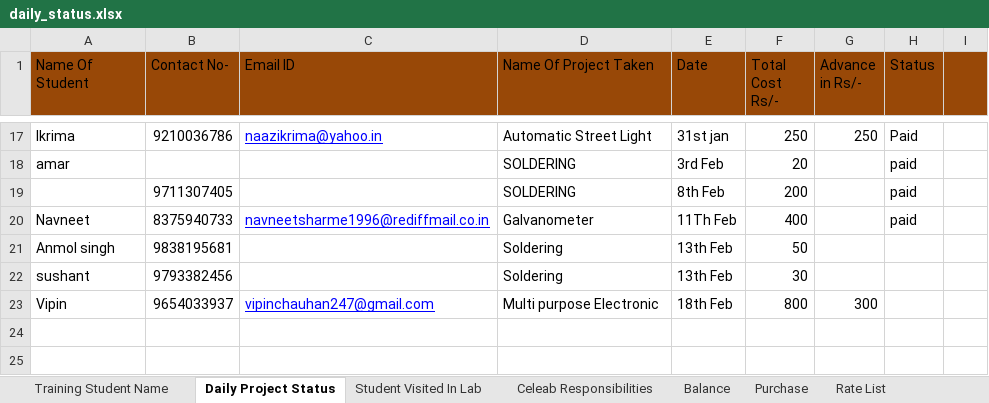
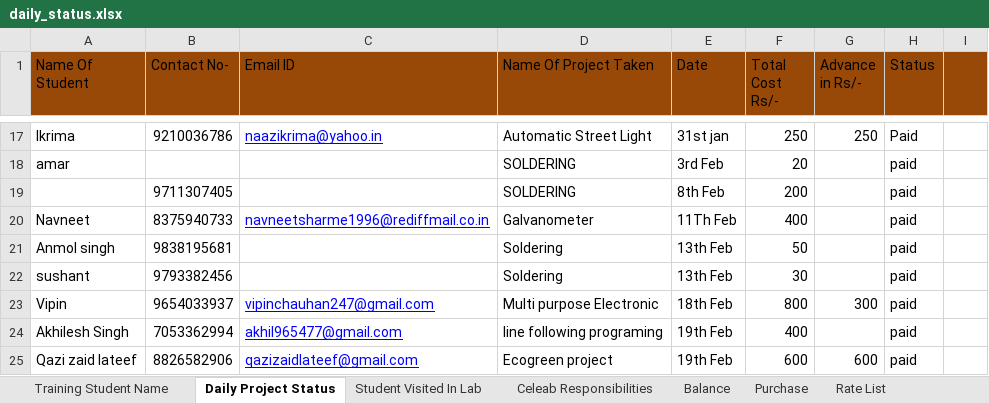
Before and after one commit to infocelab/embedded-projects, an Excel workbook: documents/daily_status.xlsx, sheet Daily Project Status, drawn as a sheet; only a part is shown, gaps mark what is left out; values as stored, in another font and other column widths than the file's, no borders; the diff names each change by its address in the sheet, - before the commit and + after, or states it on an @@ line.

Commit message:
Daily Status updated

```diff
--- a/documents/daily_status.xlsx (sheet Daily Project Status)
+++ b/documents/daily_status.xlsx (sheet Daily Project Status)
-H21:H23 (Status): (empty)
+H21:H23 (Status): paid
+row 24: Akhilesh Singh | 7053362994 | akhil965477@gmail.com | line following programing | 19th Feb | 400 |  | paid
+row 25: Qazi zaid lateef | 8826582906 | qazizaidlateef@gmail.com | Ecogreen project | 19th Feb | 600 | 600 | paid
```
Also changed, not shown: sheet Student Visited In Lab, sheet Balance.
